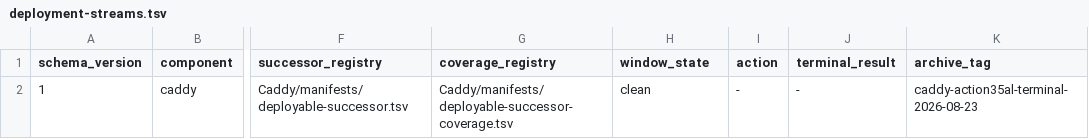
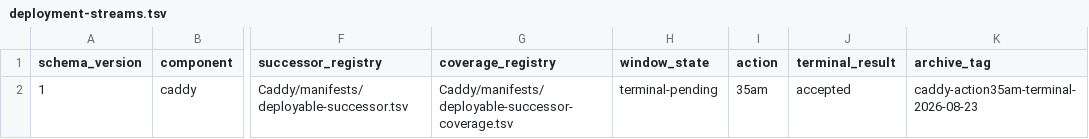
Before and after one commit to Racerx323/homelab-server-configs, a TSV file: deployment-streams.tsv, drawn as a sheet; only a part is shown, gaps mark what is left out; the diff names each change by its address in the sheet, - before the commit and + after, or states it on an @@ line.

Commit message:
Archive accepted Caddy Action 35am

```diff
--- a/deployment-streams.tsv
+++ b/deployment-streams.tsv
-H2 (window_state): clean
+H2 (window_state): terminal-pending
-I2 (action): -
+I2 (action): 35am
-J2 (terminal_result): -
+J2 (terminal_result): accepted
-K2 (archive_tag): caddy-action35al-terminal-2026-08-23
+K2 (archive_tag): caddy-action35am-terminal-2026-08-23
```
Also changed, not shown: 10 other files.
